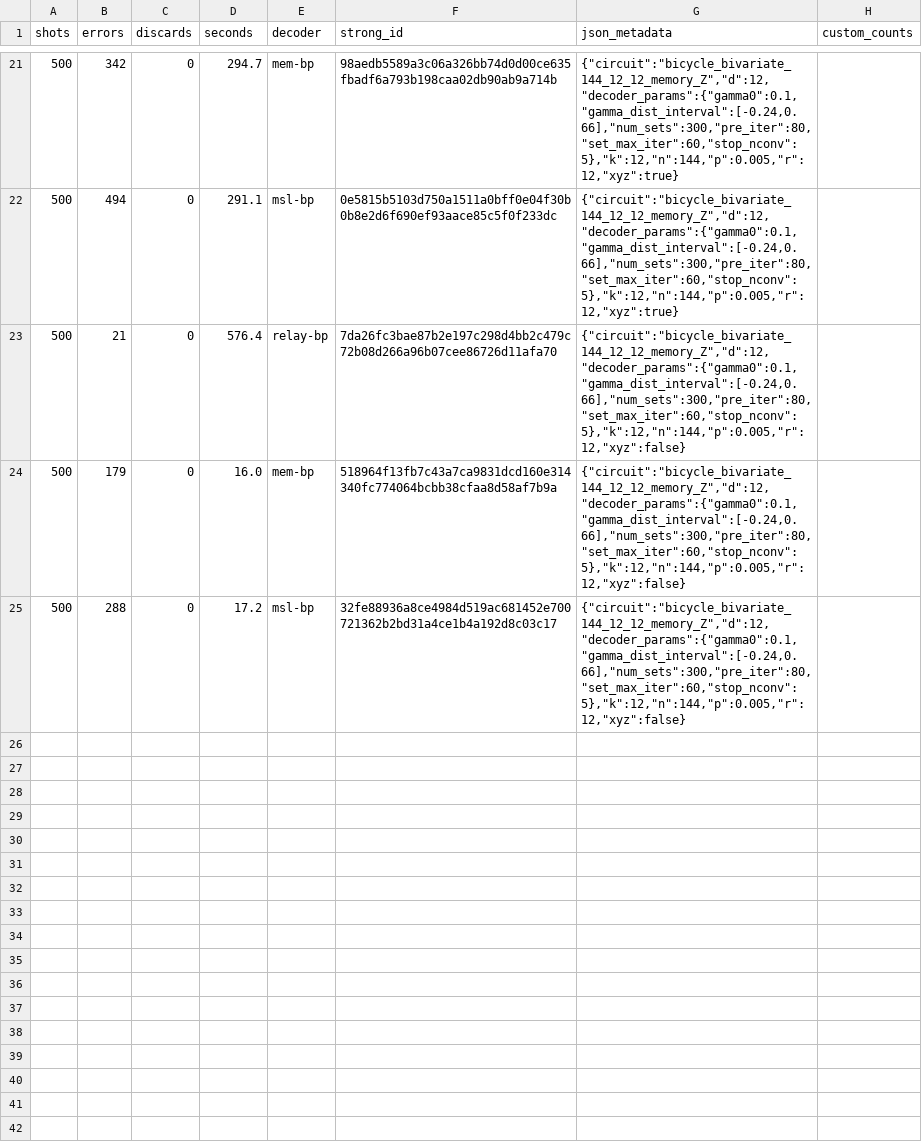
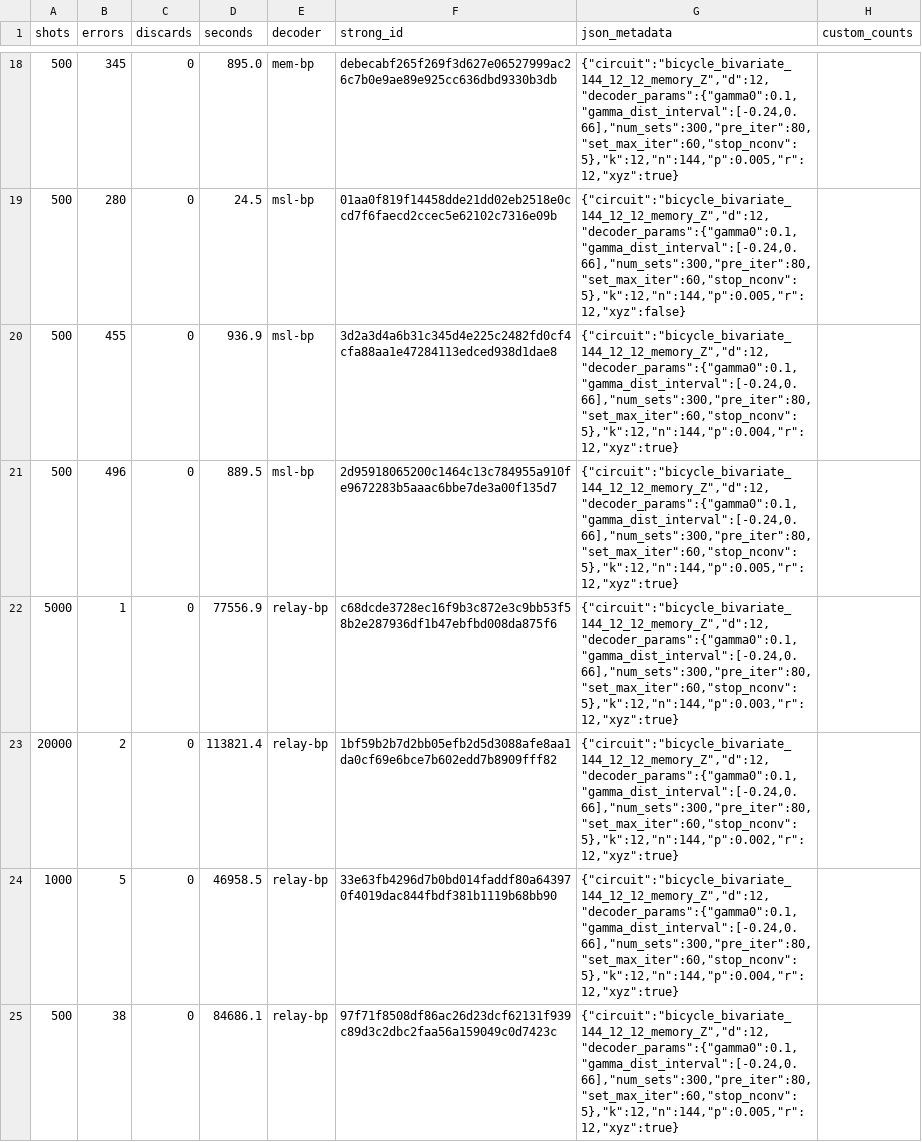
Before and after one commit to trmue/relay, a CSV file: examples/data/stim_getting_started.csv, drawn as a sheet; only a part is shown, gaps mark what is left out; the diff covers the shown part only.

```diff
--- a/examples/data/stim_getting_started.csv
+++ b/examples/data/stim_getting_started.csv
@@ -21,5 +18,8 @@
-       500,       342,         0,   294.7,mem-bp,98aedb5589a3c06a326bb74d0d00ce635fbadf6a793b198caa02db90ab9a714b,"{""circuit"":""bicycle_bivariate_144_12_12_memory_Z"",""d"":12,""decoder_params"":{""gamma0"":0.1,""gamma_dist_interval"":[-0.24,0.66],""num_sets"":300,""pre_iter"":80,""set_max_iter"":60,""stop_nconv"":5},""k"":12,""n"":144,""p"":0.005,""r"":12,""xyz"":true}",
-       500,       494,         0,   291.1,msl-bp,0e5815b5103d750a1511a0bff0e04f30b0b8e2d6f690ef93aace85c5f0f233dc,"{""circuit"":""bicycle_bivariate_144_12_12_memory_Z"",""d"":12,""decoder_params"":{""gamma0"":0.1,""gamma_dist_interval"":[-0.24,0.66],""num_sets"":300,""pre_iter"":80,""set_max_iter"":60,""stop_nconv"":5},""k"":12,""n"":144,""p"":0.005,""r"":12,""xyz"":true}",
-       500,        21,         0,   576.4,relay-bp,7da26fc3bae87b2e197c298d4bb2c479c72b08d266a96b07cee86726d11afa70,"{""circuit"":""bicycle_bivariate_144_12_12_memory_Z"",""d"":12,""decoder_params"":{""gamma0"":0.1,""gamma_dist_interval"":[-0.24,0.66],""num_sets"":300,""pre_iter"":80,""set_max_iter"":60,""stop_nconv"":5},""k"":12,""n"":144,""p"":0.005,""r"":12,""xyz"":false}",
-       500,       179,         0,    16.0,mem-bp,518964f13fb7c43a7ca9831dcd160e314340fc774064bcbb38cfaa8d58af7b9a,"{""circuit"":""bicycle_bivariate_144_12_12_memory_Z"",""d"":12,""decoder_params"":{""gamma0"":0.1,""gamma_dist_interval"":[-0.24,0.66],""num_sets"":300,""pre_iter"":80,""set_max_iter"":60,""stop_nconv"":5},""k"":12,""n"":144,""p"":0.005,""r"":12,""xyz"":false}",
-       500,       288,         0,    17.2,msl-bp,32fe88936a8ce4984d519ac681452e700721362b2bd31a4ce1b4a192d8c03c17,"{""circuit"":""bicycle_bivariate_144_12_12_memory_Z"",""d"":12,""decoder_params"":{""gamma0"":0.1,""gamma_dist_interval"":[-0.24,0.66],""num_sets"":300,""pre_iter"":80,""set_max_iter"":60,""stop_nconv"":5},""k"":12,""n"":144,""p"":0.005,""r"":12,""xyz"":false}",
+       500,       345,         0,   895.0,mem-bp,debecabf265f269f3d627e06527999ac26c7b0e9ae89e925cc636dbd9330b3db,"{""circuit"":""bicycle_bivariate_144_12_12_memory_Z"",""d"":12,""decoder_params"":{""gamma0"":0.1,""gamma_dist_interval"":[-0.24,0.66],""num_sets"":300,""pre_iter"":80,""set_max_iter"":60,""stop_nconv"":5},""k"":12,""n"":144,""p"":0.005,""r"":12,""xyz"":true}",
+       500,       280,         0,    24.5,msl-bp,01aa0f819f14458dde21dd02eb2518e0ccd7f6faecd2ccec5e62102c7316e09b,"{""circuit"":""bicycle_bivariate_144_12_12_memory_Z"",""d"":12,""decoder_params"":{""gamma0"":0.1,""gamma_dist_interval"":[-0.24,0.66],""num_sets"":300,""pre_iter"":80,""set_max_iter"":60,""stop_nconv"":5},""k"":12,""n"":144,""p"":0.005,""r"":12,""xyz"":false}",
+       500,       455,         0,   936.9,msl-bp,3d2a3d4a6b31c345d4e225c2482fd0cf4cfa88aa1e47284113edced938d1dae8,"{""circuit"":""bicycle_bivariate_144_12_12_memory_Z"",""d"":12,""decoder_params"":{""gamma0"":0.1,""gamma_dist_interval"":[-0.24,0.66],""num_sets"":300,""pre_iter"":80,""set_max_iter"":60,""stop_nconv"":5},""k"":12,""n"":144,""p"":0.004,""r"":12,""xyz"":true}",
+       500,       496,         0,   889.5,msl-bp,2d95918065200c1464c13c784955a910fe9672283b5aaac6bbe7de3a00f135d7,"{""circuit"":""bicycle_bivariate_144_12_12_memory_Z"",""d"":12,""decoder_params"":{""gamma0"":0.1,""gamma_dist_interval"":[-0.24,0.66],""num_sets"":300,""pre_iter"":80,""set_max_iter"":60,""stop_nconv"":5},""k"":12,""n"":144,""p"":0.005,""r"":12,""xyz"":true}",
+      5000,         1,         0, 77556.9,relay-bp,c68dcde3728ec16f9b3c872e3c9bb53f58b2e287936df1b47ebfbd008da875f6,"{""circuit"":""bicycle_bivariate_144_12_12_memory_Z"",""d"":12,""decoder_params"":{""gamma0"":0.1,""gamma_dist_interval"":[-0.24,0.66],""num_sets"":300,""pre_iter"":80,""set_max_iter"":60,""stop_nconv"":5},""k"":12,""n"":144,""p"":0.003,""r"":12,""xyz"":true}",
+     20000,         2,         0,113821.4,relay-bp,1bf59b2b7d2bb05efb2d5d3088afe8aa1da0cf69e6bce7b602edd7b8909fff82,"{""circuit"":""bicycle_bivariate_144_12_12_memory_Z"",""d"":12,""decoder_params"":{""gamma0"":0.1,""gamma_dist_interval"":[-0.24,0.66],""num_sets"":300,""pre_iter"":80,""set_max_iter"":60,""stop_nconv"":5},""k"":12,""n"":144,""p"":0.002,""r"":12,""xyz"":true}",
+      1000,         5,         0, 46958.5,relay-bp,33e63fb4296d7b0bd014faddf80a643970f4019dac844fbdf381b1119b68bb90,"{""circuit"":""bicycle_bivariate_144_12_12_memory_Z"",""d"":12,""decoder_params"":{""gamma0"":0.1,""gamma_dist_interval"":[-0.24,0.66],""num_sets"":300,""pre_iter"":80,""set_max_iter"":60,""stop_nconv"":5},""k"":12,""n"":144,""p"":0.004,""r"":12,""xyz"":true}",
+       500,        38,         0, 84686.1,relay-bp,97f71f8508df86ac26d23dcf62131f939c89d3c2dbc2faa56a159049c0d7423c,"{""circuit"":""bicycle_bivariate_144_12_12_memory_Z"",""d"":12,""decoder_params"":{""gamma0"":0.1,""gamma_dist_interval"":[-0.24,0.66],""num_sets"":300,""pre_iter"":80,""set_max_iter"":60,""stop_nconv"":5},""k"":12,""n"":144,""p"":0.005,""r"":12,""xyz"":true}",
```
Also changed, not shown: 3 added rows, 6 removed rows and 53 edited cells elsewhere in this file, examples/data/rotated_surface_code_fine_ler_sweep.csv, 7 other files.
